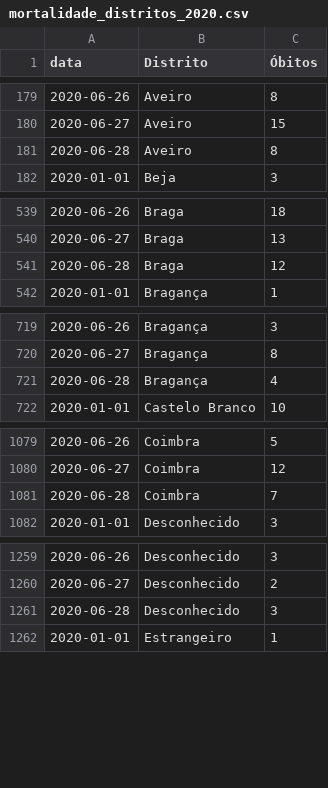
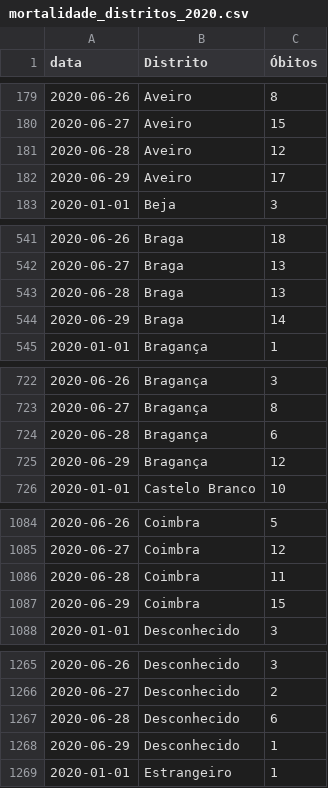
Before and after one commit to covid19pt/covid-19-pt-data, a CSV file: mortalidade_distritos_2020.csv, drawn as a sheet; only a part is shown, gaps mark what is left out; the diff covers the shown part only.

```diff
--- a/mortalidade_distritos_2020.csv
+++ b/mortalidade_distritos_2020.csv
@@ -180,3 +180,4 @@ data,Distrito,Óbitos
 2020-06-27,Aveiro,15
-2020-06-28,Aveiro,8
+2020-06-28,Aveiro,12
+2020-06-29,Aveiro,17
 2020-01-01,Beja,3
@@ -540,3 +542,4 @@ data,Distrito,Óbitos
 2020-06-27,Braga,13
-2020-06-28,Braga,12
+2020-06-28,Braga,13
+2020-06-29,Braga,14
 2020-01-01,Bragança,1
@@ -720,3 +723,4 @@ data,Distrito,Óbitos
 2020-06-27,Bragança,8
-2020-06-28,Bragança,4
+2020-06-28,Bragança,6
+2020-06-29,Bragança,12
 2020-01-01,Castelo Branco,10
@@ -1080,3 +1085,4 @@ data,Distrito,Óbitos
 2020-06-27,Coimbra,12
-2020-06-28,Coimbra,7
+2020-06-28,Coimbra,11
+2020-06-29,Coimbra,15
 2020-01-01,Desconhecido,3
@@ -1260,3 +1266,4 @@ data,Distrito,Óbitos
 2020-06-27,Desconhecido,2
-2020-06-28,Desconhecido,3
+2020-06-28,Desconhecido,6
+2020-06-29,Desconhecido,1
 2020-01-01,Estrangeiro,1
```
Also changed, not shown: 26 added rows and 11 edited cells elsewhere in this file, mortalidade.csv.
